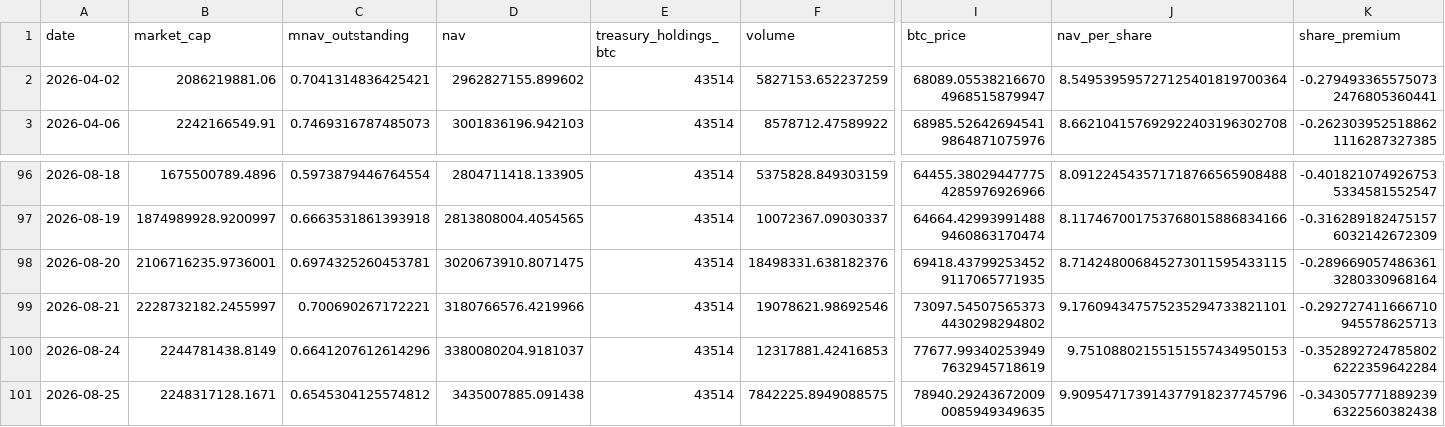
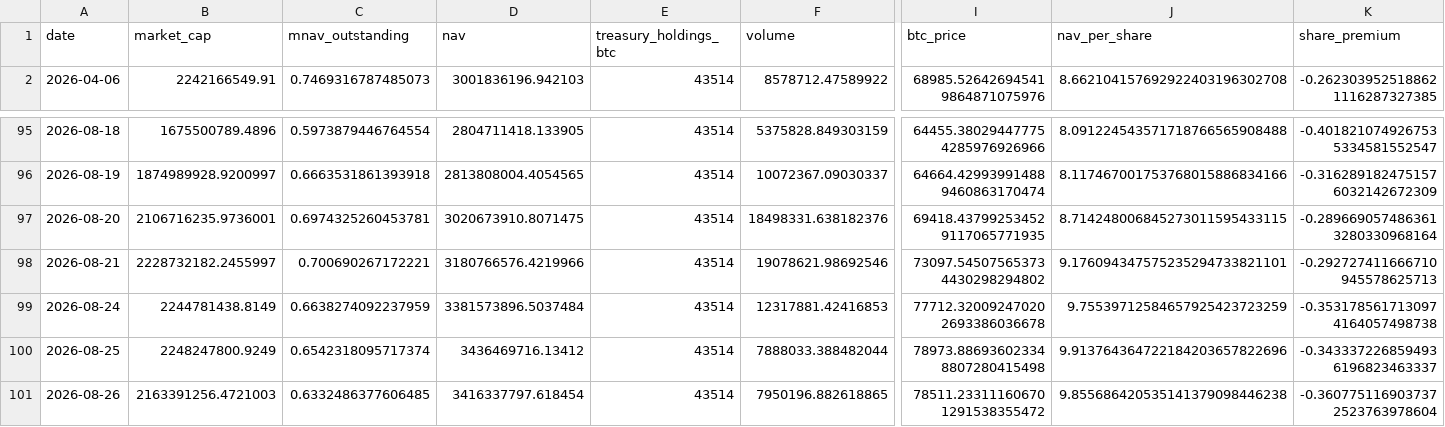
Before and after one commit to mcasto-cell/xxi-chart-builder, a CSV file: xxi_metrics.csv, drawn as a sheet; only a part is shown, gaps mark what is left out; removed rows and columns are numbered as before the commit, all else as after; rows hold the shown columns only; the diff names each change by its address in the sheet, - before the commit and + after, or states it on an @@ line.

```diff
--- a/xxi_metrics.csv
+++ b/xxi_metrics.csv
-row 2: 2026-04-02 | 2086219881.06 | 0.7041314836425421 | 2962827155.899602 | 43514 | 5827153.652237259 | 68089.055382166704968515879947 | 8.549539595727125401819700364 | -0.2794933655750732476805360441
-C99 (mnav_outstanding): 0.6641207612614296
+C99 (mnav_outstanding): 0.6638274092237959
-D99 (nav): 3380080204.9181037
+D99 (nav): 3381573896.5037484
-I99 (btc_price): 77677.993402539497632945718619
+I99 (btc_price): 77712.320092470202693386036678
-J99 (nav_per_share): 9.75108802155151557434950153
+J99 (nav_per_share): 9.75539712584657925423723259
-K99 (share_premium): -0.3528927247858026222359642284
+K99 (share_premium): -0.3531785617130974164057498738
-B100 (market_cap): 2248317128.1671
+B100 (market_cap): 2248247800.9249
-C100 (mnav_outstanding): 0.6545304125574812
+C100 (mnav_outstanding): 0.6542318095717374
-D100 (nav): 3435007885.091438
+D100 (nav): 3436469716.13412
-F100 (volume): 7842225.8949088575
+F100 (volume): 7888033.388482044
-I100 (btc_price): 78940.292436720090085949349635
+I100 (btc_price): 78973.886936023348807280415498
-J100 (nav_per_share): 9.909547173914377918237745796
+J100 (nav_per_share): 9.913764364722184203657822696
-K100 (share_premium): -0.3430577718892396322560382438
+K100 (share_premium): -0.3433372268594936196823463337
+row 101: 2026-08-26 | 2163391256.4721003 | 0.6332486377606485 | 3416337797.618454 | 43514 | 7950196.882618865 | 78511.233111606701291538355472 | 9.855686420535141379098446238 | -0.3607751169037372523763978604
```
Also changed, not shown: 9 other files.
